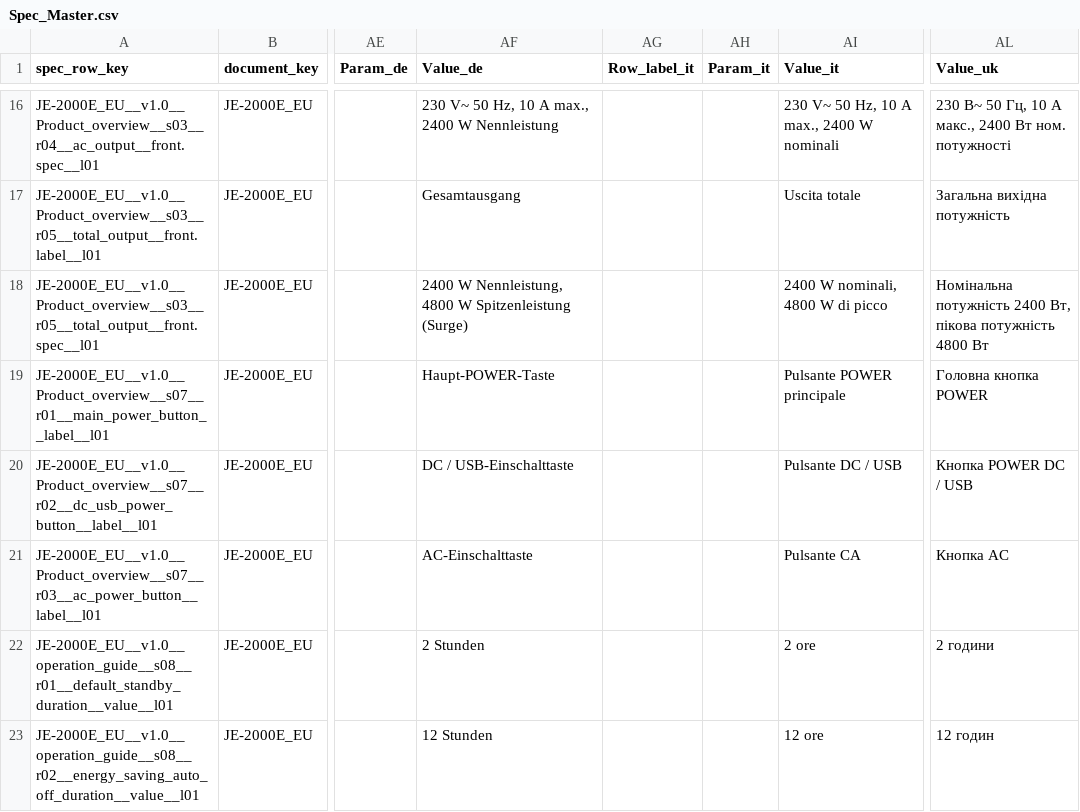
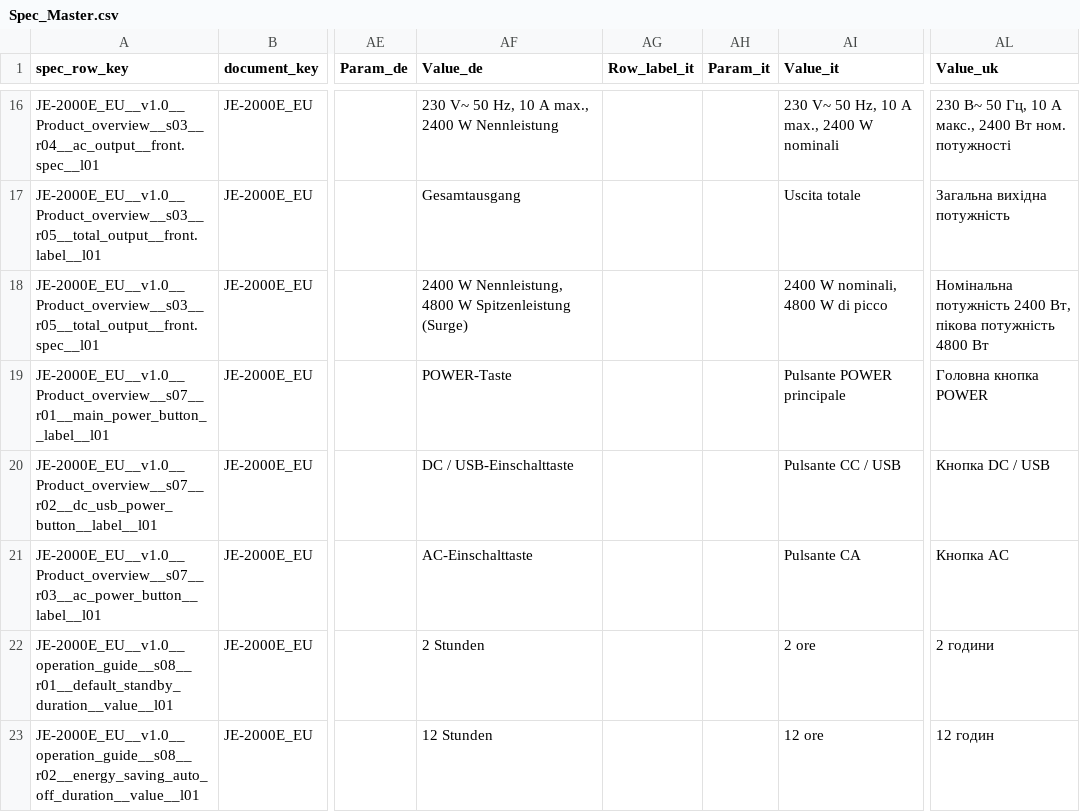
Before and after one commit to Bingboom/Hello-Docs, a CSV file: manual_sources/JE-2000E/EU/en/2.0/phase2/Spec_Master.csv, drawn as a sheet; only a part is shown, gaps mark what is left out; the diff names each change by its address in the sheet, - before the commit and + after, or states it on an @@ line.

```diff
--- a/manual_sources/JE-2000E/EU/en/2.0/phase2/Spec_Master.csv
+++ b/manual_sources/JE-2000E/EU/en/2.0/phase2/Spec_Master.csv
-AF19 (Value_de): Haupt-POWER-Taste
+AF19 (Value_de): POWER-Taste
-AI20 (Value_it): Pulsante DC / USB
+AI20 (Value_it): Pulsante CC / USB
-AL20 (Value_uk): Кнопка POWER DC / USB
+AL20 (Value_uk): Кнопка DC / USB
```
Also changed, not shown: data/asset_registry.csv, manual_sources/JE-2000E/EU/en/2.0/phase2/lcd_icons_blocks.csv, 20 other files.
